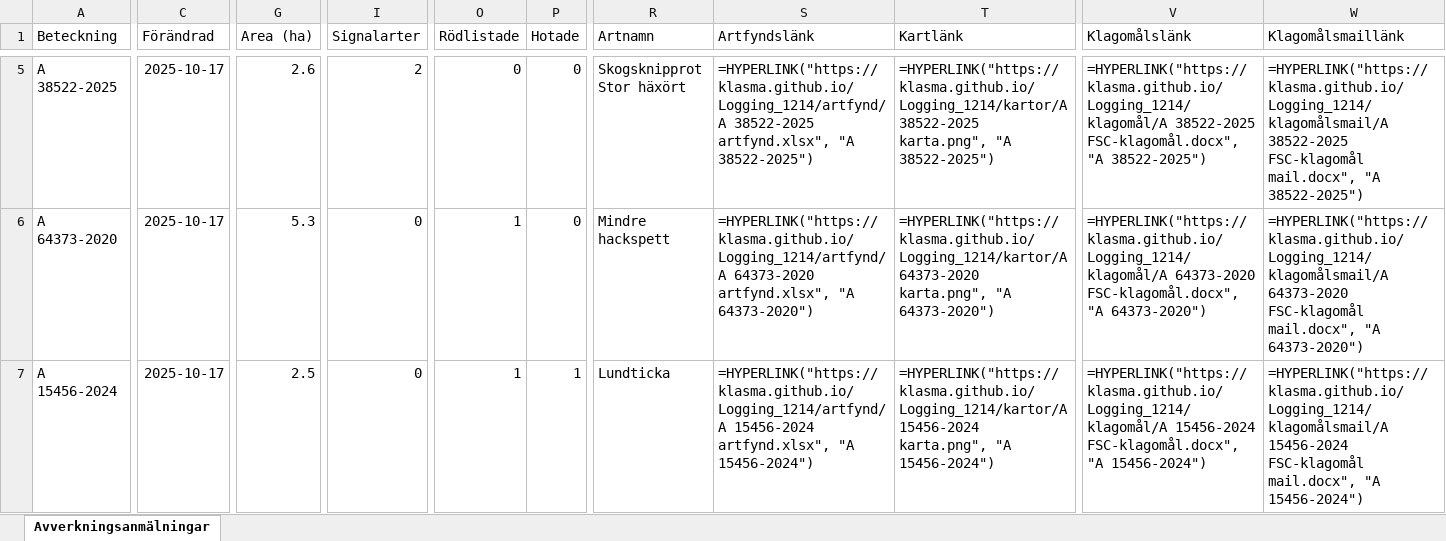
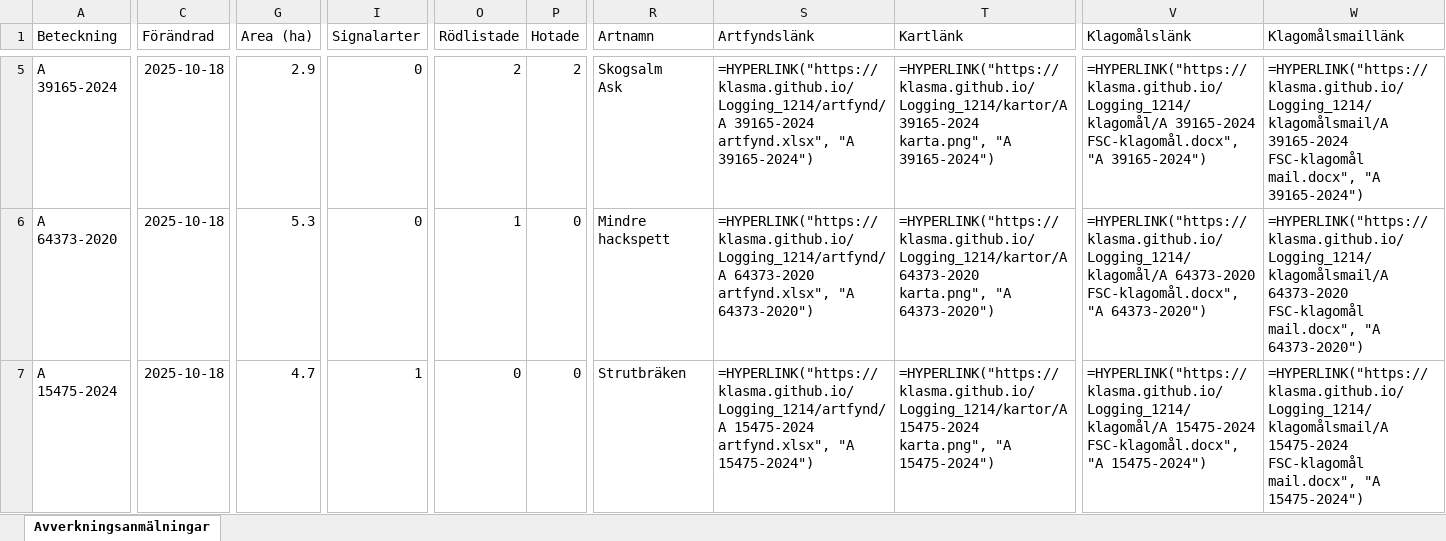
Before and after one commit to klasma/Logging_1214, an Excel workbook: Översikt SVALÖV.xlsx, sheet Avverkningsanmälningar, drawn as a sheet; only a part is shown, gaps mark what is left out; values as stored, in another font and other column widths than the file's, no borders; formulas without a stored value are shown as written; ↵ is a line break in a cell; the diff covers the shown part only; the diff names each change by its address in the sheet, - before the commit and + after, or states it on an @@ line.

```diff
--- a/Översikt SVALÖV.xlsx (sheet Avverkningsanmälningar)
+++ b/Översikt SVALÖV.xlsx (sheet Avverkningsanmälningar)
-A5 (Beteckning): A 38522-2025
+A5 (Beteckning): A 39165-2024
-C5:C7 (Förändrad): 2025-10-17
+C5:C7 (Förändrad): 2025-10-18
-G5 (Area (ha)): 2.6
+G5 (Area (ha)): 2.9
-I5 (Signalarter): 2
+I5 (Signalarter): 0
-O5 (Rödlistade): 0
+O5 (Rödlistade): 2
-P5 (Hotade): 0
+P5 (Hotade): 2
-R5 (Artnamn): Skogsknipprot ↵ Stor häxört
+R5 (Artnamn): Skogsalm ↵ Ask
-S5 (Artfyndslänk): =HYPERLINK("https://klasma.github.io/Logging_1214/artfynd/A 38522-2025 artfynd.xlsx", "A 38522-2025")
+S5 (Artfyndslänk): =HYPERLINK("https://klasma.github.io/Logging_1214/artfynd/A 39165-2024 artfynd.xlsx", "A 39165-2024")
-T5 (Kartlänk): =HYPERLINK("https://klasma.github.io/Logging_1214/kartor/A 38522-2025 karta.png", "A 38522-2025")
+T5 (Kartlänk): =HYPERLINK("https://klasma.github.io/Logging_1214/kartor/A 39165-2024 karta.png", "A 39165-2024")
-V5 (Klagomålslänk): =HYPERLINK("https://klasma.github.io/Logging_1214/klagomål/A 38522-2025 FSC-klagomål.docx", "A 38522-2025")
+V5 (Klagomålslänk): =HYPERLINK("https://klasma.github.io/Logging_1214/klagomål/A 39165-2024 FSC-klagomål.docx", "A 39165-2024")
-W5 (Klagomålsmaillänk): =HYPERLINK("https://klasma.github.io/Logging_1214/klagomålsmail/A 38522-2025 FSC-klagomål mail.docx", "A 38522-2025")
+W5 (Klagomålsmaillänk): =HYPERLINK("https://klasma.github.io/Logging_1214/klagomålsmail/A 39165-2024 FSC-klagomål mail.docx", "A 39165-2024")
-A7 (Beteckning): A 15456-2024
+A7 (Beteckning): A 15475-2024
-G7 (Area (ha)): 2.5
+G7 (Area (ha)): 4.7
-I7 (Signalarter): 0
+I7 (Signalarter): 1
-O7 (Rödlistade): 1
+O7 (Rödlistade): 0
-P7 (Hotade): 1
+P7 (Hotade): 0
-R7 (Artnamn): Lundticka
+R7 (Artnamn): Strutbräken
-S7 (Artfyndslänk): =HYPERLINK("https://klasma.github.io/Logging_1214/artfynd/A 15456-2024 artfynd.xlsx", "A 15456-2024")
+S7 (Artfyndslänk): =HYPERLINK("https://klasma.github.io/Logging_1214/artfynd/A 15475-2024 artfynd.xlsx", "A 15475-2024")
-T7 (Kartlänk): =HYPERLINK("https://klasma.github.io/Logging_1214/kartor/A 15456-2024 karta.png", "A 15456-2024")
+T7 (Kartlänk): =HYPERLINK("https://klasma.github.io/Logging_1214/kartor/A 15475-2024 karta.png", "A 15475-2024")
-V7 (Klagomålslänk): =HYPERLINK("https://klasma.github.io/Logging_1214/klagomål/A 15456-2024 FSC-klagomål.docx", "A 15456-2024")
+V7 (Klagomålslänk): =HYPERLINK("https://klasma.github.io/Logging_1214/klagomål/A 15475-2024 FSC-klagomål.docx", "A 15475-2024")
-W7 (Klagomålsmaillänk): =HYPERLINK("https://klasma.github.io/Logging_1214/klagomålsmail/A 15456-2024 FSC-klagomål mail.docx", "A 15456-2024")
+W7 (Klagomålsmaillänk): =HYPERLINK("https://klasma.github.io/Logging_1214/klagomålsmail/A 15475-2024 FSC-klagomål mail.docx", "A 15475-2024")
```
Also changed, not shown: 498 edited cells elsewhere in this sheet, artfynd/A 11170-2023 artfynd.xlsx, artfynd/A 15456-2024 artfynd.xlsx, 55 other files.
